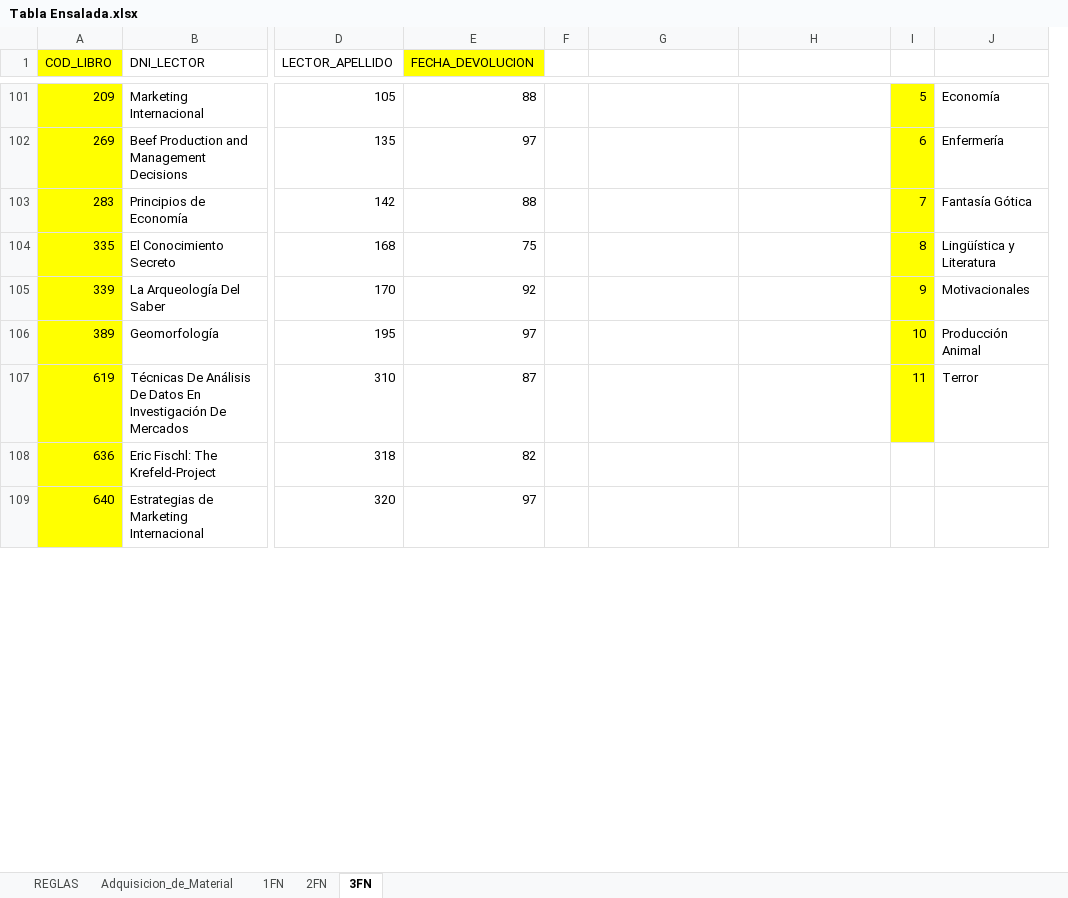
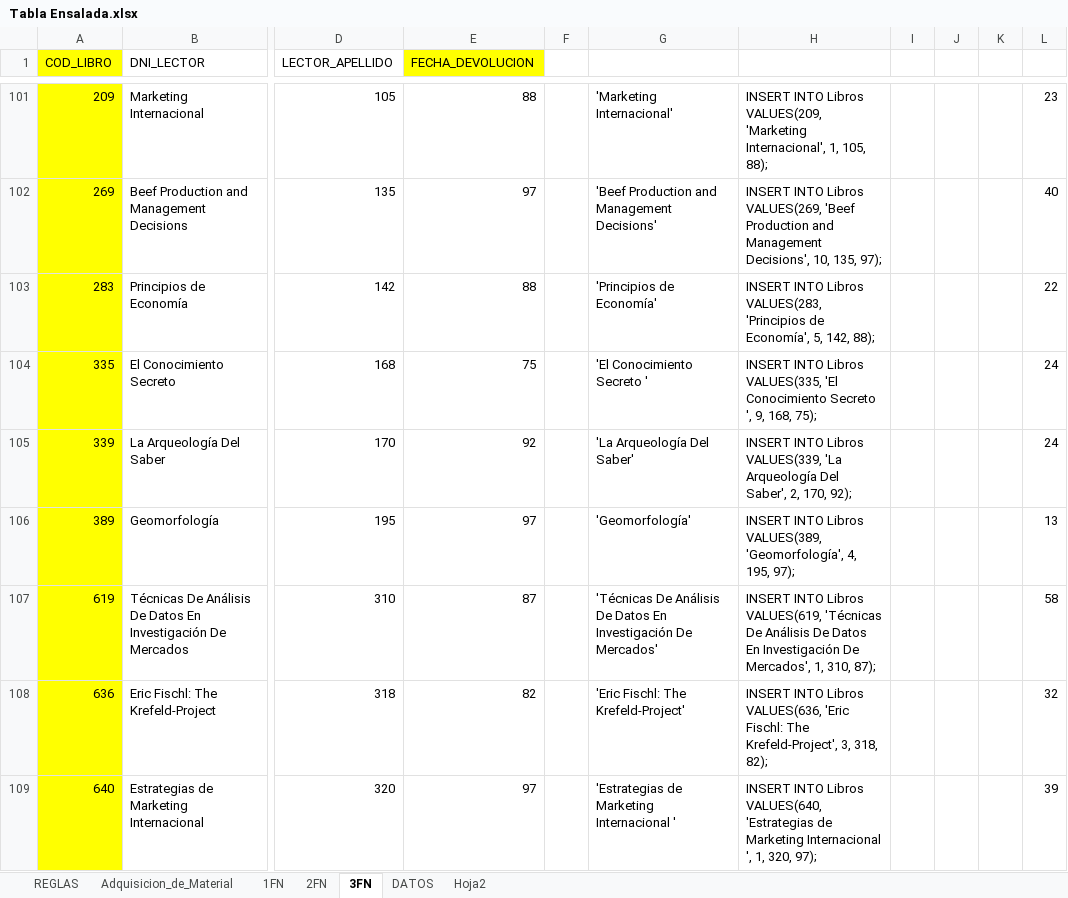
Before and after one commit to zherar7ordoya/AP4, an Excel workbook: [Base de Datos]/Itinerario 13 (2do Parcial)/Tabla Ensalada.xlsx, sheet 3FN, drawn as a sheet; only a part is shown, gaps mark what is left out; values as stored, in another font and other column widths than the file's, no borders; table styles not drawn; removed rows and columns are numbered as before the commit, all else as after; the diff covers the shown part only; the diff names each change by its address in the sheet, - before the commit and + after, or states it on an @@ line.

```diff
--- a/[Base de Datos]/Itinerario 13 (2do Parcial)/Tabla Ensalada.xlsx (sheet 3FN)
+++ b/[Base de Datos]/Itinerario 13 (2do Parcial)/Tabla Ensalada.xlsx (sheet 3FN)
+sheet tab: DATOS
+sheet tab: Hoja2
-column I, rows 101-107: 5 | 6 | 7 | 8 | 9 | 10 | 11
-column J, rows 101-107: Economía | Enfermería | Fantasía Gótica | Lingüística y Literatura | Motivacionales | Producción Animal | Terror
+column I, empty
+column J, empty
+column K, empty
+column L, rows 101-109: 23 | 40 | 22 | 24 | 24 | 13 | 58 | 32 | 39
-G101: (empty)
+G101: 'Marketing Internacional'
-H101: (empty)
+H101: INSERT INTO Libros VALUES(209, 'Marketing Internacional', 1, 105, 88);
-G102: (empty)
+G102: 'Beef Production and Management Decisions'
-H102: (empty)
+H102: INSERT INTO Libros VALUES(269, 'Beef Production and Management Decisions', 10, 135, 97);
-G103: (empty)
+G103: 'Principios de Economía'
-H103: (empty)
+H103: INSERT INTO Libros VALUES(283, 'Principios de Economía', 5, 142, 88);
-G104: (empty)
+G104: 'El Conocimiento Secreto '
-H104: (empty)
+H104: INSERT INTO Libros VALUES(335, 'El Conocimiento Secreto ', 9, 168, 75);
-G105: (empty)
+G105: 'La Arqueología Del Saber'
-H105: (empty)
+H105: INSERT INTO Libros VALUES(339, 'La Arqueología Del Saber', 2, 170, 92);
-G106: (empty)
+G106: 'Geomorfología'
-H106: (empty)
+H106: INSERT INTO Libros VALUES(389, 'Geomorfología', 4, 195, 97);
-G107: (empty)
+G107: 'Técnicas De Análisis De Datos En Investigación De Mercados'
-H107: (empty)
+H107: INSERT INTO Libros VALUES(619, 'Técnicas De Análisis De Datos En Investigación De Mercados', 1, 310, 87);
-G108: (empty)
+G108: 'Eric Fischl: The Krefeld-Project'
-H108: (empty)
+H108: INSERT INTO Libros VALUES(636, 'Eric Fischl: The Krefeld-Project', 3, 318, 82);
-G109: (empty)
+G109: 'Estrategias de Marketing Internacional '
-H109: (empty)
+H109: INSERT INTO Libros VALUES(640, 'Estrategias de Marketing Internacional ', 1, 320, 97);
```
Also changed, not shown: 14 added rows and 216 edited cells elsewhere in this sheet, 29 other files.
